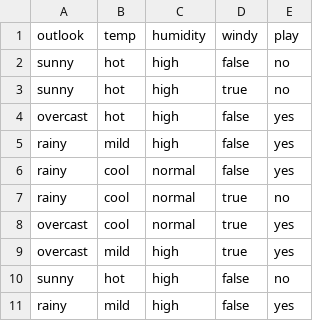
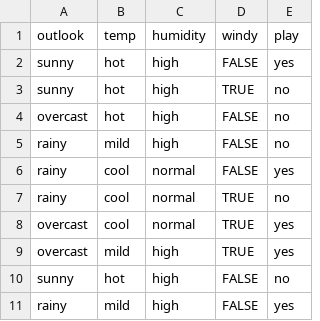
Before and after one commit to urankajtazaj/MachineLearning, a CSV file: Naive Bayes/tabele_shembull.csv, drawn as a sheet.

Commit message:
Testim ne predikim, ndryshime ne rezultat dhe DataSet

```diff
--- a/Naive Bayes/tabele_shembull.csv
+++ b/Naive Bayes/tabele_shembull.csv
@@ -1,11 +1,11 @@
 outlook,temp,humidity,windy,play
-sunny,hot,high,false,no
-sunny,hot,high,true,no
-overcast,hot,high,false,yes
-rainy,mild,high,false,yes
-rainy,cool,normal,false,yes
-rainy,cool,normal,true,no
-overcast,cool,normal,true,yes
-overcast,mild,high,true,yes
-sunny,hot,high,false,no
-rainy,mild,high,false,yes
+sunny,hot,high,FALSE,yes
+sunny,hot,high,TRUE,no
+overcast,hot,high,FALSE,no
+rainy,mild,high,FALSE,no
+rainy,cool,normal,FALSE,yes
+rainy,cool,normal,TRUE,no
+overcast,cool,normal,TRUE,yes
+overcast,mild,high,TRUE,yes
+sunny,hot,high,FALSE,no
+rainy,mild,high,FALSE,yes
```
Also changed, not shown: 1 other file.
